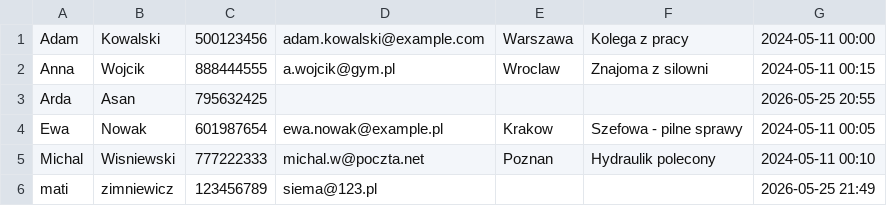
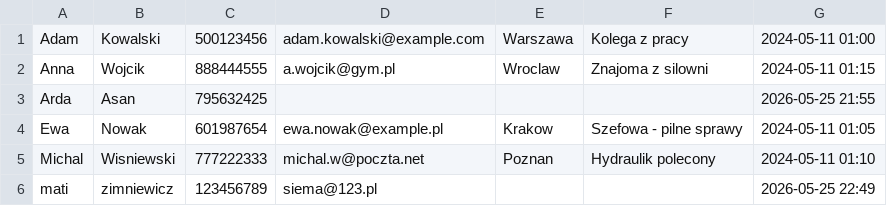
Before and after one commit to mateateatea/contact-manager, a CSV file: src/contacts.csv, drawn as a sheet.

```diff
--- a/src/contacts.csv
+++ b/src/contacts.csv
@@ -1,6 +1,6 @@
-Adam,Kowalski,500123456,adam.kowalski@example.com,Warszawa,Kolega z pracy,2024-05-11 00:00
-Anna,Wojcik,888444555,a.wojcik@gym.pl,Wroclaw,Znajoma z silowni,2024-05-11 00:15
-Arda,Asan,795632425,,,,2026-05-25 20:55
-Ewa,Nowak,601987654,ewa.nowak@example.pl,Krakow,Szefowa - pilne sprawy,2024-05-11 00:05
-Michal,Wisniewski,777222333,michal.w@poczta.net,Poznan,Hydraulik polecony,2024-05-11 00:10
-mati,zimniewicz,123456789,siema@123.pl,,,2026-05-25 21:49
+Adam,Kowalski,500123456,adam.kowalski@example.com,Warszawa,Kolega z pracy,2024-05-11 01:00
+Anna,Wojcik,888444555,a.wojcik@gym.pl,Wroclaw,Znajoma z silowni,2024-05-11 01:15
+Arda,Asan,795632425,,,,2026-05-25 21:55
+Ewa,Nowak,601987654,ewa.nowak@example.pl,Krakow,Szefowa - pilne sprawy,2024-05-11 01:05
+Michal,Wisniewski,777222333,michal.w@poczta.net,Poznan,Hydraulik polecony,2024-05-11 01:10
+mati,zimniewicz,123456789,siema@123.pl,,,2026-05-25 22:49
```
Also changed, not shown: 5 other files.
